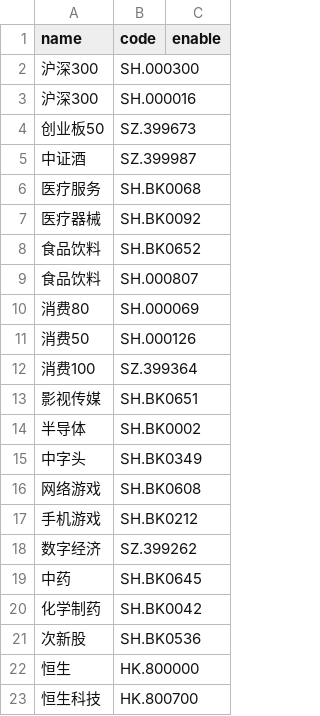
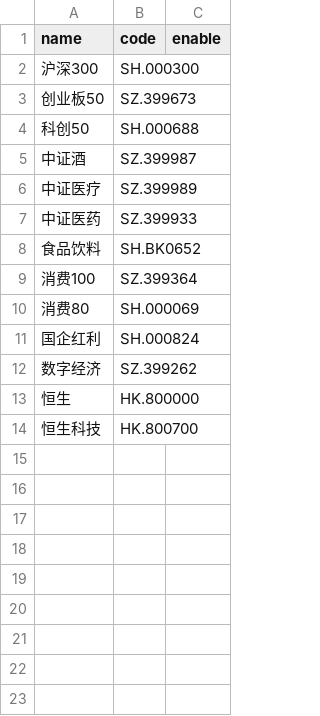
Before and after one commit to aptentity/apt_trade, a CSV file: object/plate.csv, drawn as a sheet; removed rows and columns are numbered as before the commit, all else as after; the diff names each change by its address in the sheet, - before the commit and + after, or states it on an @@ line.

```diff
--- a/object/plate.csv
+++ b/object/plate.csv
-row 3: 沪深300 | SH.000016
+row 4: 科创50 | SH.000688
-row 6: 医疗服务 | SH.BK0068
-row 7: 医疗器械 | SH.BK0092
+row 6: 中证医疗 | SZ.399989
+row 7: 中证医药 | SZ.399933
-row 9: 食品饮料 | SH.000807
@@ row 12 moved to row 9: 消费100 @@
-row 11: 消费50 | SH.000126
-row 13: 影视传媒 | SH.BK0651
-row 14: 半导体 | SH.BK0002
-row 15: 中字头 | SH.BK0349
-row 16: 网络游戏 | SH.BK0608
-row 17: 手机游戏 | SH.BK0212
+row 11: 国企红利 | SH.000824
-row 19: 中药 | SH.BK0645
-row 20: 化学制药 | SH.BK0042
-row 21: 次新股 | SH.BK0536
```
Also changed, not shown: object/etf_new.csv, object/stock.csv, 8 other files.
